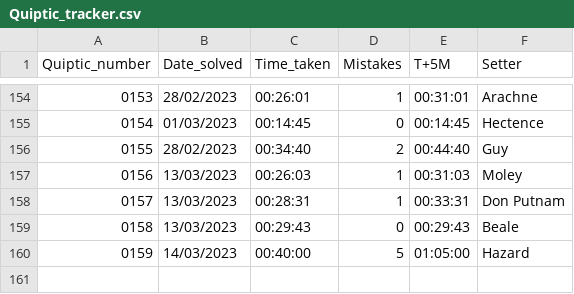
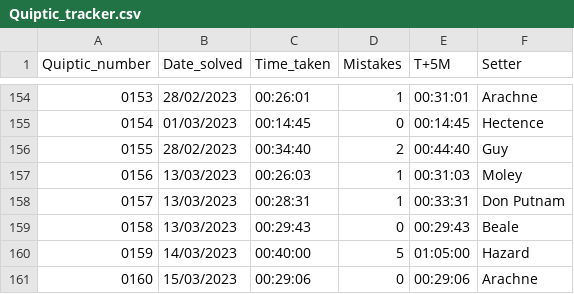
Before and after one commit to AngusRobinson/Crosswords, a CSV file: Quiptic_tracker.csv, drawn as a sheet; only a part is shown, gaps mark what is left out.

Commit message:
Q160

```diff
--- a/Quiptic_tracker.csv
+++ b/Quiptic_tracker.csv
@@ -160 +160,2 @@
 0159,14/03/2023,00:40:00,5,01:05:00,Hazard
+0160,15/03/2023,00:29:06,0,00:29:06,Arachne
```
